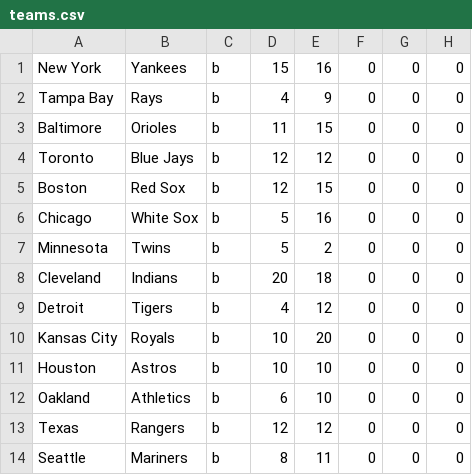
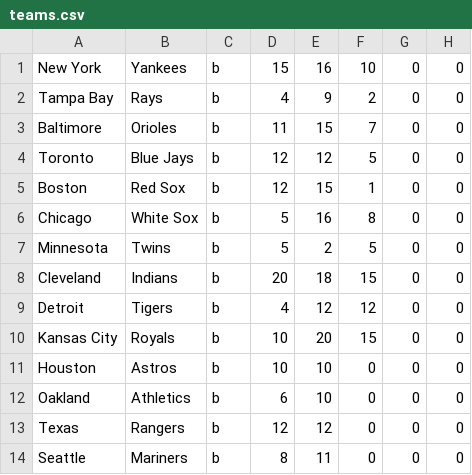
Before and after one commit to cjredmond/final_project, a CSV file: teams.csv, drawn as a sheet; only a part is shown; the diff names each change by its address in the sheet, - before the commit and + after, or states it on an @@ line.

```diff
--- a/teams.csv
+++ b/teams.csv
-F1: 0
+F1: 10
-F2: 0
+F2: 2
-F3: 0
+F3: 7
-F4: 0
+F4: 5
-F5: 0
+F5: 1
-F6: 0
+F6: 8
-F7: 0
+F7: 5
-F8: 0
+F8: 15
-F9: 0
+F9: 12
-F10: 0
+F10: 15
```
Also changed, not shown: 9 other files.
